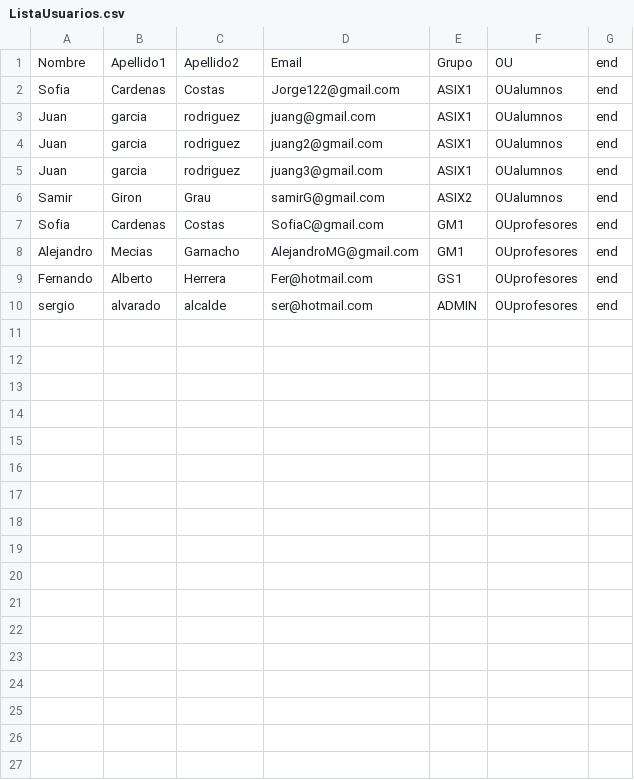
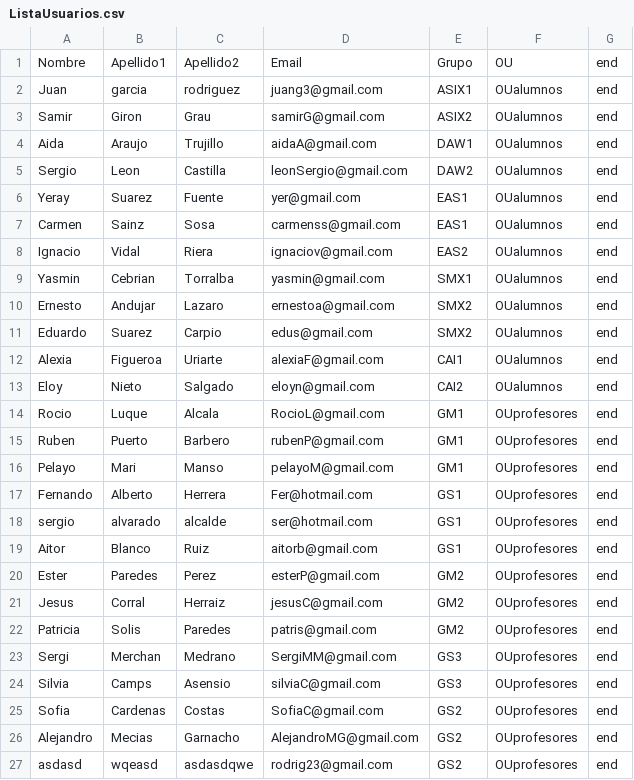
Before and after one commit to JorgeAlcaldeG/Proyecto-WPJ, a CSV file: proc/csv/ListaUsuarios.csv, drawn as a sheet; only a part is shown; the diff covers the shown part only.

```diff
--- a/proc/csv/ListaUsuarios.csv
+++ b/proc/csv/ListaUsuarios.csv
@@ -1,10 +1,27 @@
 Nombre;Apellido1;Apellido2;Email;Grupo;OU;end
-Sofia;Cardenas;Costas;Jorge122@gmail.com;ASIX1;OUalumnos;end
-Juan;garcia;rodriguez;juang@gmail.com;ASIX1;OUalumnos;end
-Juan;garcia;rodriguez;juang2@gmail.com;ASIX1;OUalumnos;end
 Juan;garcia;rodriguez;juang3@gmail.com;ASIX1;OUalumnos;end
 Samir;Giron;Grau;samirG@gmail.com;ASIX2;OUalumnos;end
-Sofia;Cardenas;Costas;SofiaC@gmail.com;GM1;OUprofesores;end
-Alejandro;Mecias;Garnacho;AlejandroMG@gmail.com;GM1;OUprofesores;end
+Aida;Araujo;Trujillo;aidaA@gmail.com;DAW1;OUalumnos;end
+Sergio;Leon;Castilla;leonSergio@gmail.com;DAW2;OUalumnos;end
+Yeray;Suarez;Fuente;yer@gmail.com;EAS1;OUalumnos;end
+Carmen;Sainz;Sosa;carmenss@gmail.com;EAS1;OUalumnos;end
+Ignacio;Vidal;Riera;ignaciov@gmail.com;EAS2;OUalumnos;end
+Yasmin;Cebrian;Torralba;yasmin@gmail.com;SMX1;OUalumnos;end
+Ernesto;Andujar;Lazaro;ernestoa@gmail.com;SMX2;OUalumnos;end
+Eduardo;Suarez;Carpio;edus@gmail.com;SMX2;OUalumnos;end
+Alexia;Figueroa;Uriarte;alexiaF@gmail.com;CAI1;OUalumnos;end
+Eloy;Nieto;Salgado;eloyn@gmail.com;CAI2;OUalumnos;end
+Rocio;Luque;Alcala;RocioL@gmail.com;GM1;OUprofesores;end
+Ruben;Puerto;Barbero;rubenP@gmail.com;GM1;OUprofesores;end
+Pelayo;Mari;Manso;pelayoM@gmail.com;GM1;OUprofesores;end
 Fernando;Alberto;Herrera;Fer@hotmail.com;GS1;OUprofesores;end
-sergio;alvarado;alcalde;ser@hotmail.com;ADMIN;OUprofesores;end
+sergio;alvarado;alcalde;ser@hotmail.com;GS1;OUprofesores;end
+Aitor;Blanco;Ruiz;aitorb@gmail.com;GS1;OUprofesores;end
+Ester;Paredes;Perez;esterP@gmail.com;GM2;OUprofesores;end
+Jesus;Corral;Herraiz;jesusC@gmail.com;GM2;OUprofesores;end
+Patricia;Solis;Paredes;patris@gmail.com;GM2;OUprofesores;end
+Sergi;Merchan;Medrano;SergiMM@gmail.com;GS3;OUprofesores;end
+Silvia;Camps;Asensio;silviaC@gmail.com;GS3;OUprofesores;end
+Sofia;Cardenas;Costas;SofiaC@gmail.com;GS2;OUprofesores;end
+Alejandro;Mecias;Garnacho;AlejandroMG@gmail.com;GS2;OUprofesores;end
+asdasd;wqeasd;asdasdqwe;rodrig23@gmail.com;GS2;OUprofesores;end
```
Also changed, not shown: 4 added rows elsewhere in this file, 53 other files.
